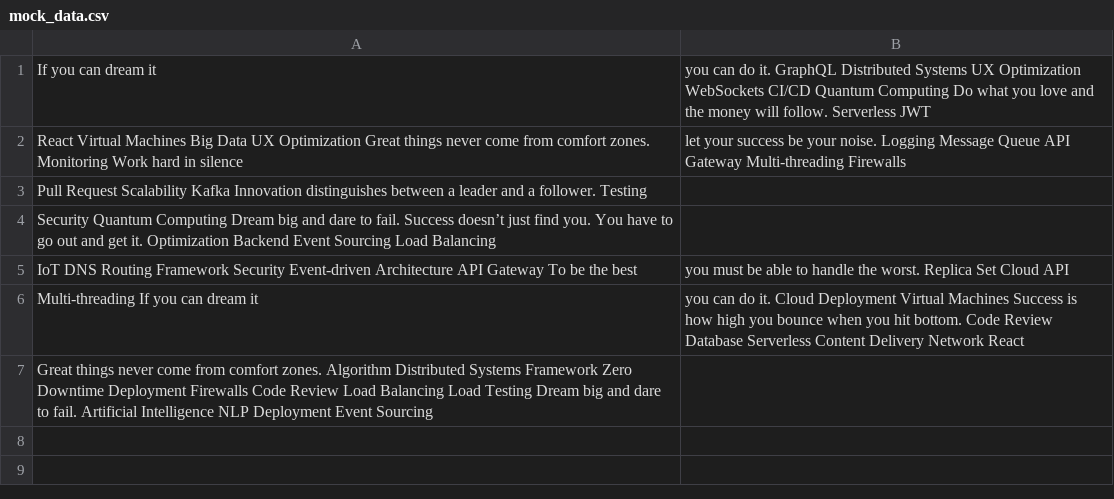
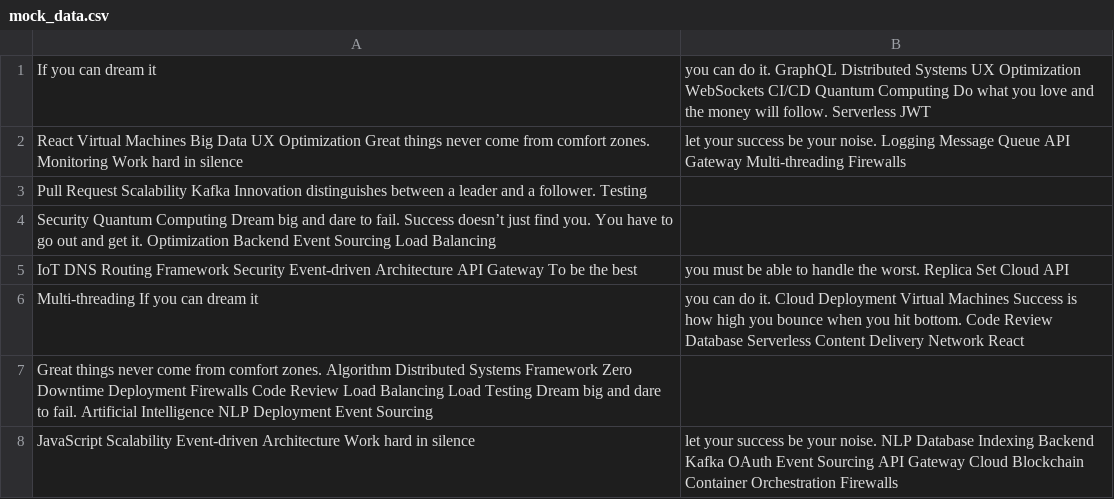
Before and after one commit to mall-animist09/teaarakree28, a CSV file: datasets/mock_data.csv, drawn as a sheet.

Commit message:
Updated datasets

```diff
--- a/datasets/mock_data.csv
+++ b/datasets/mock_data.csv
@@ -7 +7,2 @@ Multi-threading If you can dream it, you can do it. Cloud Deployment Virtual Mac
 Great things never come from comfort zones. Algorithm Distributed Systems Framework Zero Downtime Deployment Firewalls Code Review Load Balancing Load Testing Dream big and dare to fail. Artificial Intelligence NLP Deployment Event Sourcing
+JavaScript Scalability Event-driven Architecture Work hard in silence, let your success be your noise. NLP Database Indexing Backend Kafka OAuth Event Sourcing API Gateway Cloud Blockchain Container Orchestration Firewalls
```
Also changed, not shown: 4 other files.
